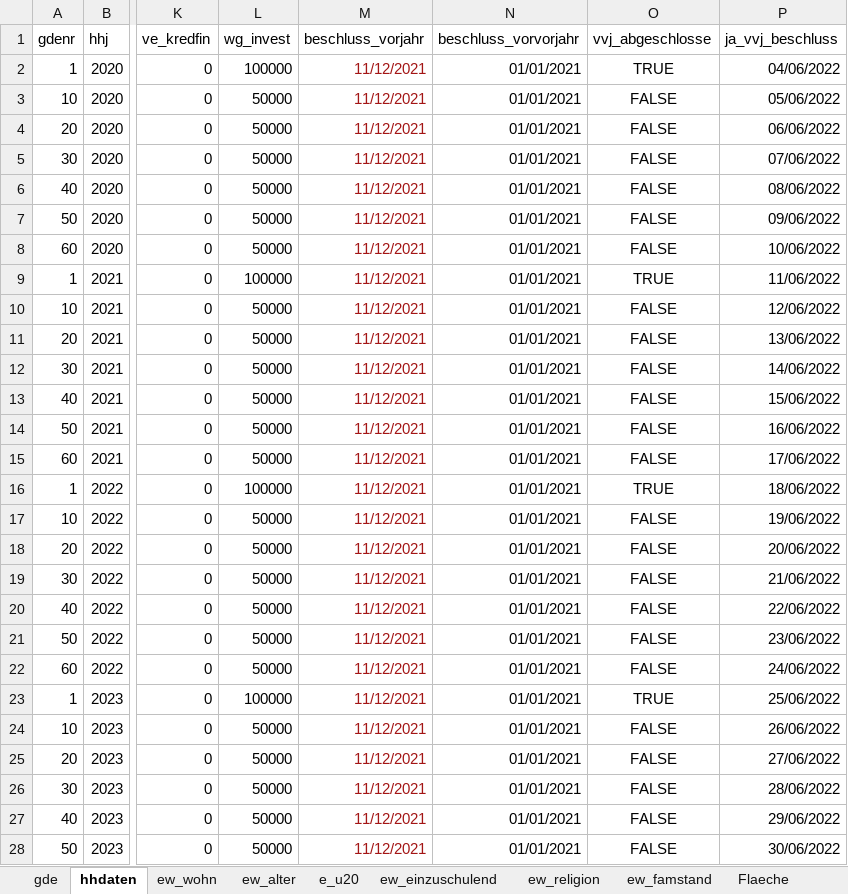
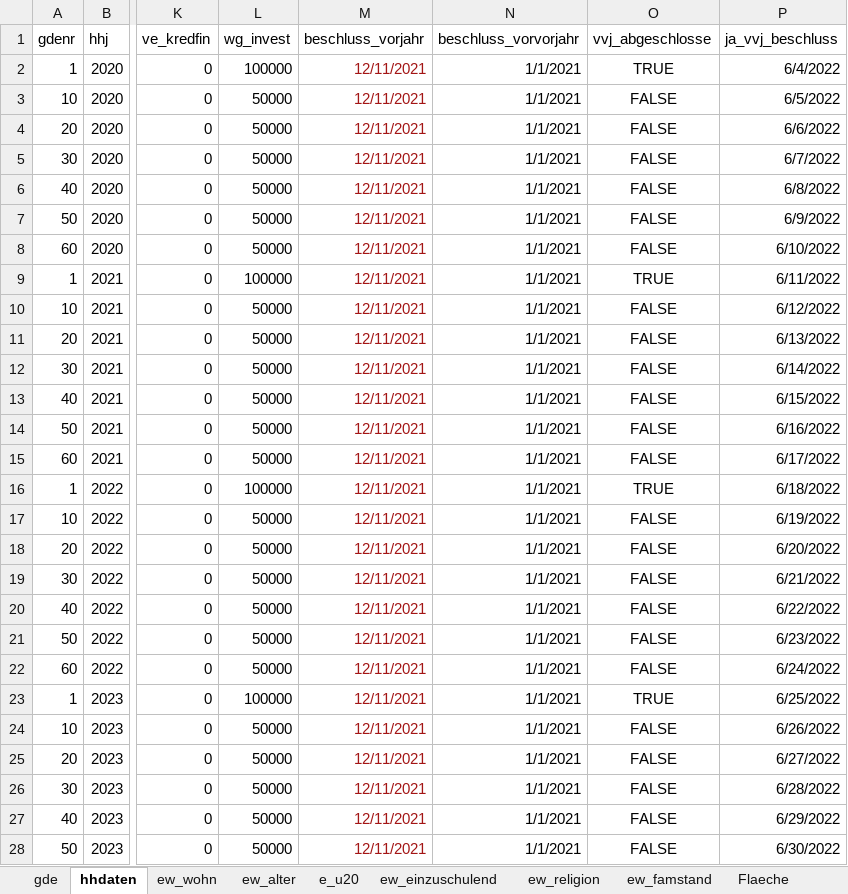
Before and after one commit to HagenderHenker/hhdesk, an Excel workbook: hhdaten/grunddaten.xlsx, sheet hhdaten, drawn as a sheet; only a part is shown, gaps mark what is left out; values as stored, in another font and other column widths than the file's, no borders; the diff covers the shown part only; the diff names each change by its address in the sheet, - before the commit and + after, or states it on an @@ line.

```diff
--- a/hhdaten/grunddaten.xlsx (sheet hhdaten)
+++ b/hhdaten/grunddaten.xlsx (sheet hhdaten)
-M2:M28 (beschluss_vorjahr): 11/12/2021
+M2:M28 (beschluss_vorjahr): 12/11/2021
-N2:N28 (beschluss_vorvorjahr): 01/01/2021
+N2:N28 (beschluss_vorvorjahr): 1/1/2021
-P2 (ja_vvj_beschluss): 04/06/2022
+P2 (ja_vvj_beschluss): 6/4/2022
-P3 (ja_vvj_beschluss): 05/06/2022
+P3 (ja_vvj_beschluss): 6/5/2022
-P4 (ja_vvj_beschluss): 06/06/2022
+P4 (ja_vvj_beschluss): 6/6/2022
-P5 (ja_vvj_beschluss): 07/06/2022
+P5 (ja_vvj_beschluss): 6/7/2022
-P6 (ja_vvj_beschluss): 08/06/2022
+P6 (ja_vvj_beschluss): 6/8/2022
-P7 (ja_vvj_beschluss): 09/06/2022
+P7 (ja_vvj_beschluss): 6/9/2022
-P8 (ja_vvj_beschluss): 10/06/2022
+P8 (ja_vvj_beschluss): 6/10/2022
-P9 (ja_vvj_beschluss): 11/06/2022
+P9 (ja_vvj_beschluss): 6/11/2022
-P10 (ja_vvj_beschluss): 12/06/2022
+P10 (ja_vvj_beschluss): 6/12/2022
-P11 (ja_vvj_beschluss): 13/06/2022
+P11 (ja_vvj_beschluss): 6/13/2022
-P12 (ja_vvj_beschluss): 14/06/2022
+P12 (ja_vvj_beschluss): 6/14/2022
-P13 (ja_vvj_beschluss): 15/06/2022
+P13 (ja_vvj_beschluss): 6/15/2022
-P14 (ja_vvj_beschluss): 16/06/2022
+P14 (ja_vvj_beschluss): 6/16/2022
-P15 (ja_vvj_beschluss): 17/06/2022
+P15 (ja_vvj_beschluss): 6/17/2022
-P16 (ja_vvj_beschluss): 18/06/2022
+P16 (ja_vvj_beschluss): 6/18/2022
-P17 (ja_vvj_beschluss): 19/06/2022
+P17 (ja_vvj_beschluss): 6/19/2022
-P18 (ja_vvj_beschluss): 20/06/2022
+P18 (ja_vvj_beschluss): 6/20/2022
-P19 (ja_vvj_beschluss): 21/06/2022
+P19 (ja_vvj_beschluss): 6/21/2022
-P20 (ja_vvj_beschluss): 22/06/2022
+P20 (ja_vvj_beschluss): 6/22/2022
-P21 (ja_vvj_beschluss): 23/06/2022
+P21 (ja_vvj_beschluss): 6/23/2022
-P22 (ja_vvj_beschluss): 24/06/2022
+P22 (ja_vvj_beschluss): 6/24/2022
-P23 (ja_vvj_beschluss): 25/06/2022
+P23 (ja_vvj_beschluss): 6/25/2022
-P24 (ja_vvj_beschluss): 26/06/2022
+P24 (ja_vvj_beschluss): 6/26/2022
-P25 (ja_vvj_beschluss): 27/06/2022
+P25 (ja_vvj_beschluss): 6/27/2022
-P26 (ja_vvj_beschluss): 28/06/2022
+P26 (ja_vvj_beschluss): 6/28/2022
-P27 (ja_vvj_beschluss): 29/06/2022
+P27 (ja_vvj_beschluss): 6/29/2022
-P28 (ja_vvj_beschluss): 30/06/2022
+P28 (ja_vvj_beschluss): 6/30/2022
```
Also changed, not shown: 3 edited cells elsewhere in this sheet, sheet ew_alter, sheet ew_einzuschulend, sheet e_u20, sheet ew_wohn, sheet LFAGOD, charts or pictures, 9 other files.
